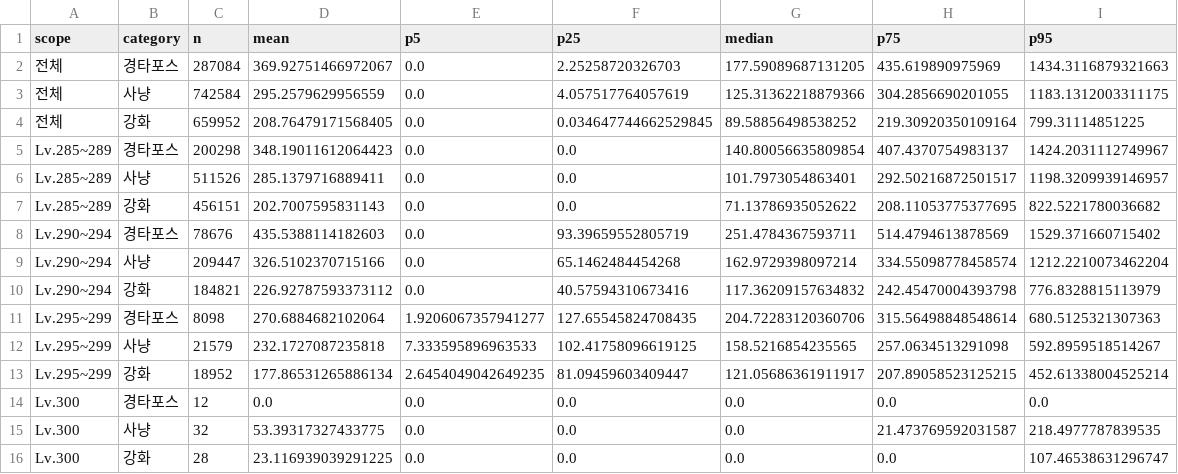
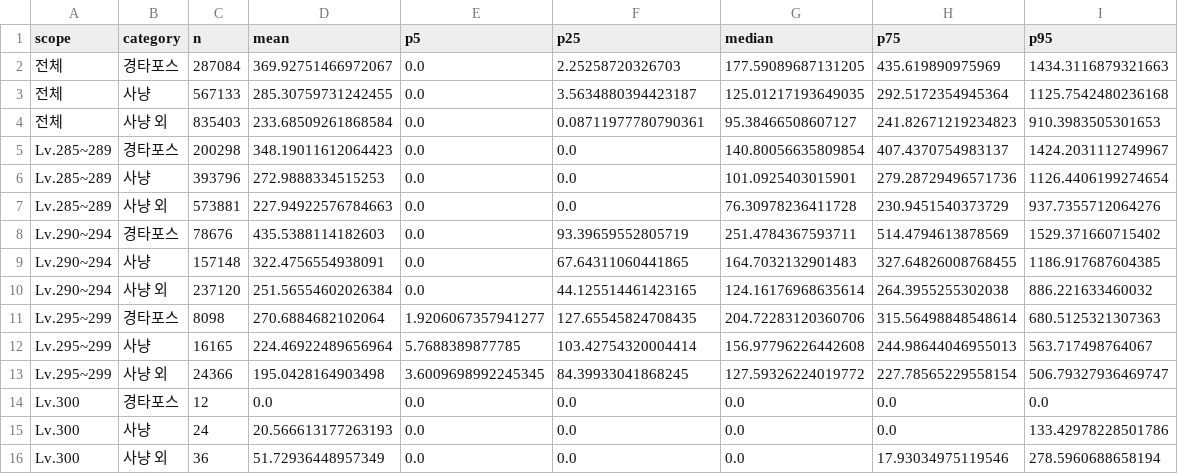
Before and after one commit to icedo724/Maplestory_Analysis, a CSV file: data/showcase/aggregated/agg_sunday_box.csv, drawn as a sheet.

```diff
--- a/data/showcase/aggregated/agg_sunday_box.csv
+++ b/data/showcase/aggregated/agg_sunday_box.csv
@@ -2,15 +2,15 @@
 전체,경타포스,287084,369.92751466972067,0.0,2.25258720326703,177.59089687131205,435.619890975969,1434.3116879321663
-전체,사냥,742584,295.2579629956559,0.0,4.057517764057619,125.31362218879366,304.2856690201055,1183.1312003311175
-전체,강화,659952,208.76479171568405,0.0,0.034647744662529845,89.58856498538252,219.30920350109164,799.31114851225
+전체,사냥,567133,285.30759731242455,0.0,3.5634880394423187,125.01217193649035,292.5172354945364,1125.7542480236168
+전체,사냥 외,835403,233.68509261868584,0.0,0.08711977780790361,95.38466508607127,241.82671219234823,910.3983505301653
 Lv.285~289,경타포스,200298,348.19011612064423,0.0,0.0,140.80056635809854,407.4370754983137,1424.2031112749967
-Lv.285~289,사냥,511526,285.1379716889411,0.0,0.0,101.7973054863401,292.50216872501517,1198.3209939146957
-Lv.285~289,강화,456151,202.7007595831143,0.0,0.0,71.13786935052622,208.11053775377695,822.5221780036682
+Lv.285~289,사냥,393796,272.9888334515253,0.0,0.0,101.0925403015901,279.28729496571736,1126.4406199274654
+Lv.285~289,사냥 외,573881,227.94922576784663,0.0,0.0,76.30978236411728,230.9451540373729,937.7355712064276
 Lv.290~294,경타포스,78676,435.5388114182603,0.0,93.39659552805719,251.4784367593711,514.4794613878569,1529.371660715402
-Lv.290~294,사냥,209447,326.5102370715166,0.0,65.1462484454268,162.9729398097214,334.55098778458574,1212.2210073462204
-Lv.290~294,강화,184821,226.92787593373112,0.0,40.57594310673416,117.36209157634832,242.45470004393798,776.8328815113979
+Lv.290~294,사냥,157148,322.4756554938091,0.0,67.64311060441865,164.7032132901483,327.64826008768455,1186.917687604385
+Lv.290~294,사냥 외,237120,251.56554602026384,0.0,44.125514461423165,124.16176968635614,264.3955255302038,886.221633460032
 Lv.295~299,경타포스,8098,270.6884682102064,1.9206067357941277,127.65545824708435,204.72283120360706,315.56498848548614,680.5125321307363
-Lv.295~299,사냥,21579,232.1727087235818,7.333595896963533,102.41758096619125,158.5216854235565,257.0634513291098,592.8959518514267
-Lv.295~299,강화,18952,177.86531265886134,2.6454049042649235,81.09459603409447,121.05686361911917,207.89058523125215,452.61338004525214
+Lv.295~299,사냥,16165,224.46922489656964,5.7688389877785,103.42754320004414,156.97796226442608,244.98644046955013,563.717498764067
+Lv.295~299,사냥 외,24366,195.0428164903498,3.6009698992245345,84.39933041868245,127.59326224019772,227.78565229558154,506.79327936469747
 Lv.300,경타포스,12,0.0,0.0,0.0,0.0,0.0,0.0
-Lv.300,사냥,32,53.39317327433775,0.0,0.0,0.0,21.473769592031587,218.4977787839535
-Lv.300,강화,28,23.116939039291225,0.0,0.0,0.0,0.0,107.46538631296747
+Lv.300,사냥,24,20.566613177263193,0.0,0.0,0.0,0.0,133.42978228501786
+Lv.300,사냥 외,36,51.72936448957349,0.0,0.0,0.0,17.93034975119546,278.5960688658194
```
Also changed, not shown: data/showcase/aggregated/agg_anova.csv, data/showcase/aggregated/agg_sunday_events.csv, 4 other files.
